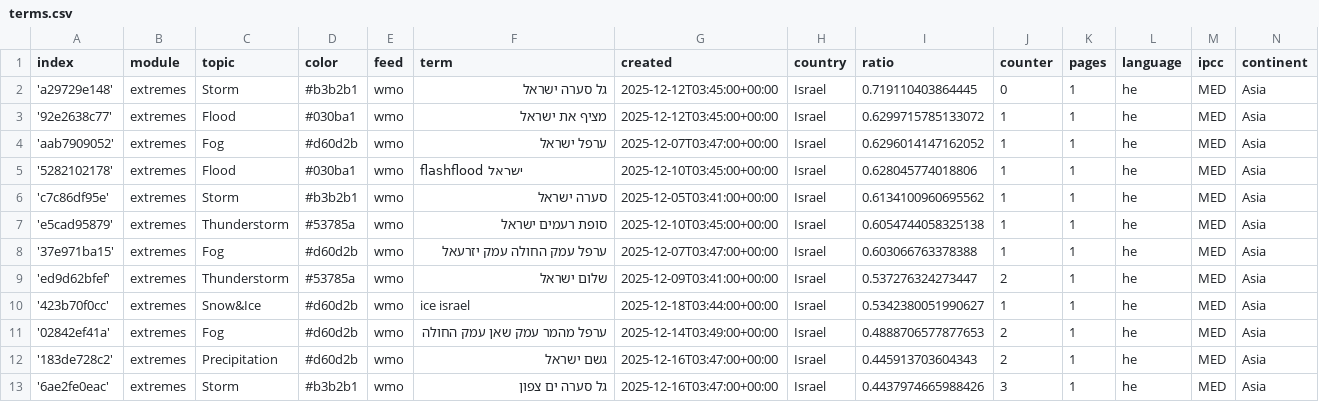
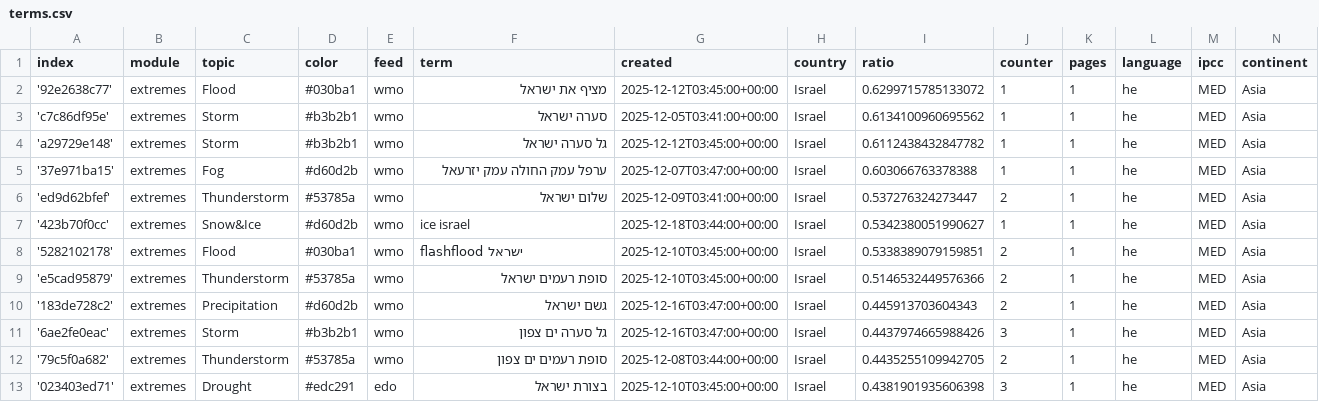
Before and after one commit to picawe-news/hebrewExtremes, a CSV file: terms.csv, drawn as a sheet; only a part is shown; the shorter side is filled out with more unchanged rows; the diff covers the shown part only.

```diff
--- a/terms.csv
+++ b/terms.csv
@@ -1,8 +1,5 @@
 index,module,topic,color,feed,term,created,country,ratio,counter,pages,language,ipcc,continent
-'a29729e148',extremes,Storm,#b3b2b1,wmo,גל סערה ישראל,2025-12-12T03:45:00+00:00,Israel,0.719110403864445,0,1,he,MED,Asia
 '92e2638c77',extremes,Flood,#030ba1,wmo,מציף את ישראל,2025-12-12T03:45:00+00:00,Israel,0.6299715785133072,1,1,he,MED,Asia
-'aab7909052',extremes,Fog,#d60d2b,wmo,ערפל ישראל,2025-12-07T03:47:00+00:00,Israel,0.6296014147162052,1,1,he,MED,Asia
-'5282102178',extremes,Flood,#030ba1,wmo,flashflood ישראל,2025-12-10T03:45:00+00:00,Israel,0.628045774018806,1,1,he,MED,Asia
 'c7c86df95e',extremes,Storm,#b3b2b1,wmo,סערה ישראל,2025-12-05T03:41:00+00:00,Israel,0.6134100960695562,1,1,he,MED,Asia
-'e5cad95879',extremes,Thunderstorm,#53785a,wmo,סופת רעמים ישראל,2025-12-10T03:45:00+00:00,Israel,0.6054744058325138,1,1,he,MED,Asia
+'a29729e148',extremes,Storm,#b3b2b1,wmo,גל סערה ישראל,2025-12-12T03:45:00+00:00,Israel,0.6112438432847782,1,1,he,MED,Asia
 '37e971ba15',extremes,Fog,#d60d2b,wmo,ערפל עמק החולה עמק יזרעאל,2025-12-07T03:47:00+00:00,Israel,0.603066763378388,1,1,he,MED,Asia
@@ -10,3 +7,4 @@ index,module,topic,color,feed,term,created,country,ratio,counter,pages,language,
 '423b70f0cc',extremes,Snow&Ice,#d60d2b,wmo,ice israel,2025-12-18T03:44:00+00:00,Israel,0.5342380051990627,1,1,he,MED,Asia
-'02842ef41a',extremes,Fog,#d60d2b,wmo,ערפל מהמר עמק שאן עמק החולה,2025-12-14T03:49:00+00:00,Israel,0.4888706577877653,2,1,he,MED,Asia
+'5282102178',extremes,Flood,#030ba1,wmo,flashflood ישראל,2025-12-10T03:45:00+00:00,Israel,0.5338389079159851,2,1,he,MED,Asia
+'e5cad95879',extremes,Thunderstorm,#53785a,wmo,סופת רעמים ישראל,2025-12-10T03:45:00+00:00,Israel,0.5146532449576366,2,1,he,MED,Asia
 '183de728c2',extremes,Precipitation,#d60d2b,wmo,גשם ישראל,2025-12-16T03:47:00+00:00,Israel,0.445913703604343,2,1,he,MED,Asia
```
Also changed, not shown: 2 added rows, 7 removed rows and 2 edited cells elsewhere in this file.
